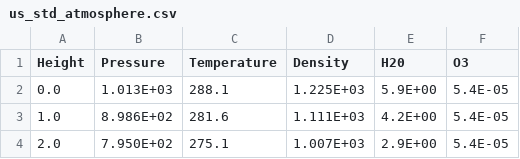
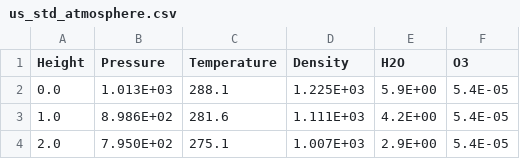
Before and after one commit to meghanstell/SynopticFinalProject, a CSV file: us_std_atmosphere.csv, drawn as a sheet; only a part is shown.

```diff
--- a/us_std_atmosphere.csv
+++ b/us_std_atmosphere.csv
@@ -1,2 +1,2 @@
-Height,Pressure,Temperature,Density,H20,O3
+Height,Pressure,Temperature,Density,H2O,O3
 0.0,1.013E+03,288.1,1.225E+03,5.9E+00,5.4E-05
```
Also changed, not shown: 2 other files.
